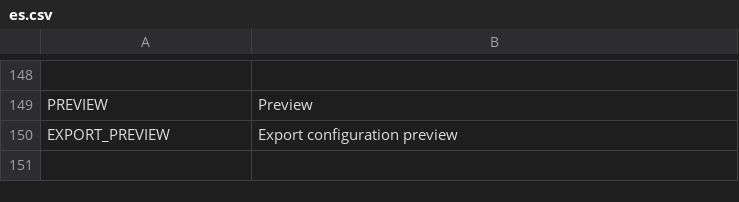
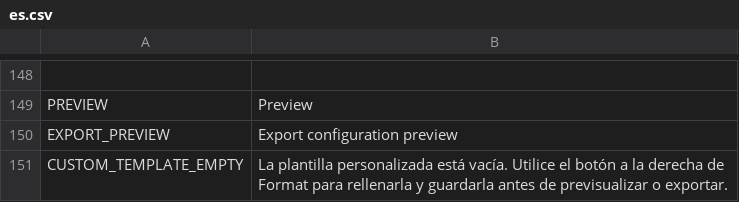
Before and after one commit to locus134/free-tex-packer, a CSV file: src/client/resources/static/localization/es.csv, drawn as a sheet; only a part is shown, gaps mark what is left out; the diff names each change by its address in the sheet, - before the commit and + after, or states it on an @@ line.

```diff
--- a/src/client/resources/static/localization/es.csv
+++ b/src/client/resources/static/localization/es.csv
+row 151: CUSTOM_TEMPLATE_EMPTY | La plantilla personalizada está vacía. Utilice el botón a la derecha de Format para rellenarla y guardarla antes de previsualizar o exportar.
```
Also changed, not shown: src/client/resources/static/localization/de.csv, src/client/resources/static/localization/en.csv, 10 other files.
